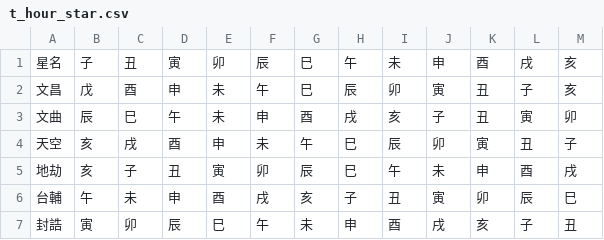
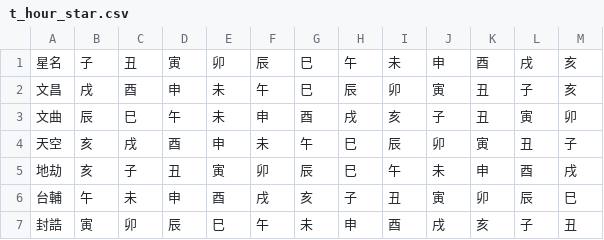
Before and after one commit to uglyamphibian/Astrologia, a CSV file: basic/t_hour_star.csv, drawn as a sheet.

Commit message:
修正部分錯誤, 尚未加星等
modified:   basic/t_hour_star.csv
modified:   info.py

```diff
--- a/basic/t_hour_star.csv
+++ b/basic/t_hour_star.csv
@@ -1,3 +1,3 @@
 星名,子,丑,寅,卯,辰,巳,午,未,申,酉,戌,亥
-文昌,戊,酉,申,未,午,巳,辰,卯,寅,丑,子,亥
+文昌,戌,酉,申,未,午,巳,辰,卯,寅,丑,子,亥
 文曲,辰,巳,午,未,申,酉,戌,亥,子,丑,寅,卯
```
Also changed, not shown: 1 other file.
